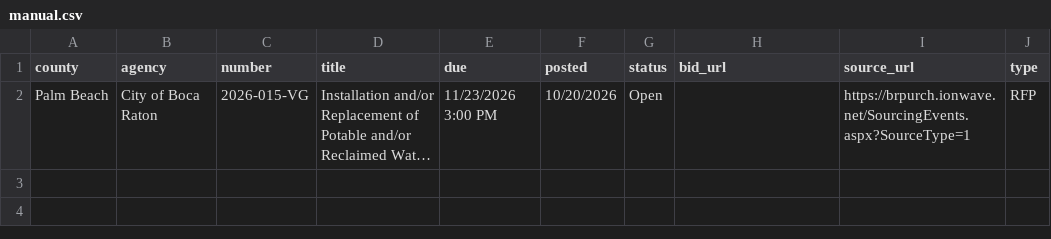
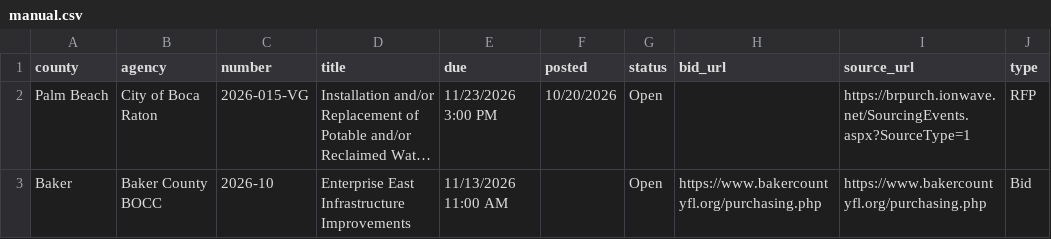
Before and after one commit to dianarodos/floridabids, a CSV file: data/backfill/manual.csv, drawn as a sheet; long unchanged cells end in …; the diff names each change by its address in the sheet, - before the commit and + after, or states it on an @@ line.

```diff
--- a/data/backfill/manual.csv
+++ b/data/backfill/manual.csv
+row 3: Baker | Baker County BOCC | 2026-10 | Enterprise East Infrastructure Improvements | 11/13/2026 11:00 AM |  | Open | https://www.bakercountyfl.org/purchasing.php | https://www.bakercountyfl.org/purchasing.php | Bid
```
Also changed, not shown: 2 other files.
